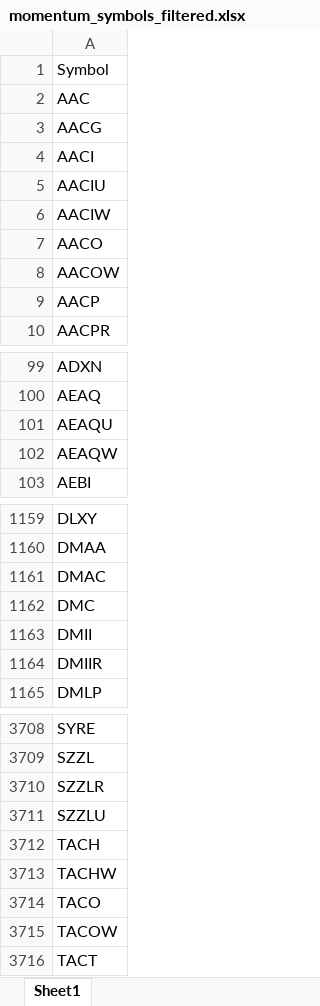
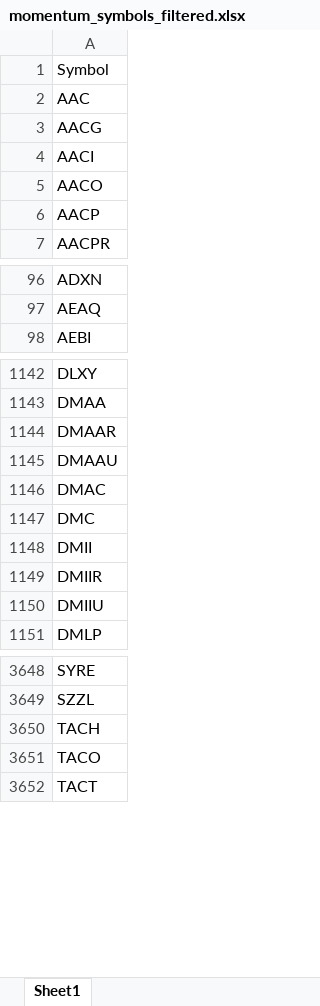
Before and after one commit to Kira11-ja/macd-scanner, an Excel workbook: results/momentum_symbols_filtered.xlsx, sheet Sheet1, drawn as a sheet; only a part is shown, gaps mark what is left out; values as stored, in another font and other column widths than the file's, no borders; removed rows and columns are numbered as before the commit, all else as after; the diff covers the shown part only; the diff names each change by its address in the sheet, - before the commit and + after, or states it on an @@ line.

```diff
--- a/results/momentum_symbols_filtered.xlsx (sheet Sheet1)
+++ b/results/momentum_symbols_filtered.xlsx (sheet Sheet1)
-row 5: AACIU
-row 6: AACIW
-row 8: AACOW
-row 101: AEAQU
-row 102: AEAQW
+row 1144: DMAAR
+row 1145: DMAAU
+row 1150: DMIIU
-row 3710: SZZLR
-row 3711: SZZLU
-row 3713: TACHW
-row 3715: TACOW
```
Also changed, not shown: 58 added rows, 124 removed rows and 11 edited cells elsewhere in this sheet, results/momentum_failcodes_latest.xlsx, results/momentum_merged_latest.xlsx, 9 other files.
